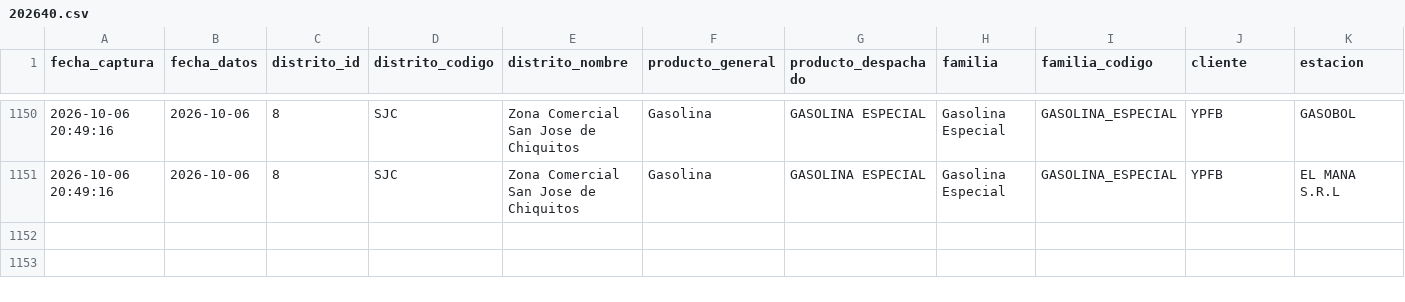
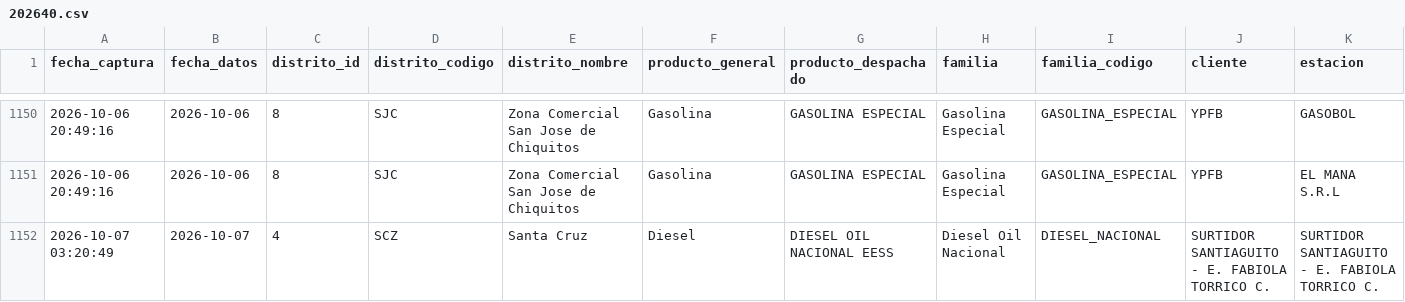
Before and after one commit to sociedatos/bo-combustible, a CSV file: data_ypfb/despachos/202640.csv, drawn as a sheet; only a part is shown, gaps mark what is left out; rows hold the shown columns only; the diff names each change by its address in the sheet, - before the commit and + after, or states it on an @@ line.

```diff
--- a/data_ypfb/despachos/202640.csv
+++ b/data_ypfb/despachos/202640.csv
+row 1152: 2026-10-07 03:20:49 | 2026-10-07 | 4 | SCZ | Santa Cruz | Diesel | DIESEL OIL NACIONAL EESS | Diesel Oil Nacional | DIESEL_NACIONAL | SURTIDOR SANTIAGUITO - E. FABIOLA TORRICO C. | SURTIDOR SANTIAGUITO - E. FABIOLA TORRICO C.
```
Also changed, not shown: data_ypfb/resumen/202640.csv, 3 other files.
